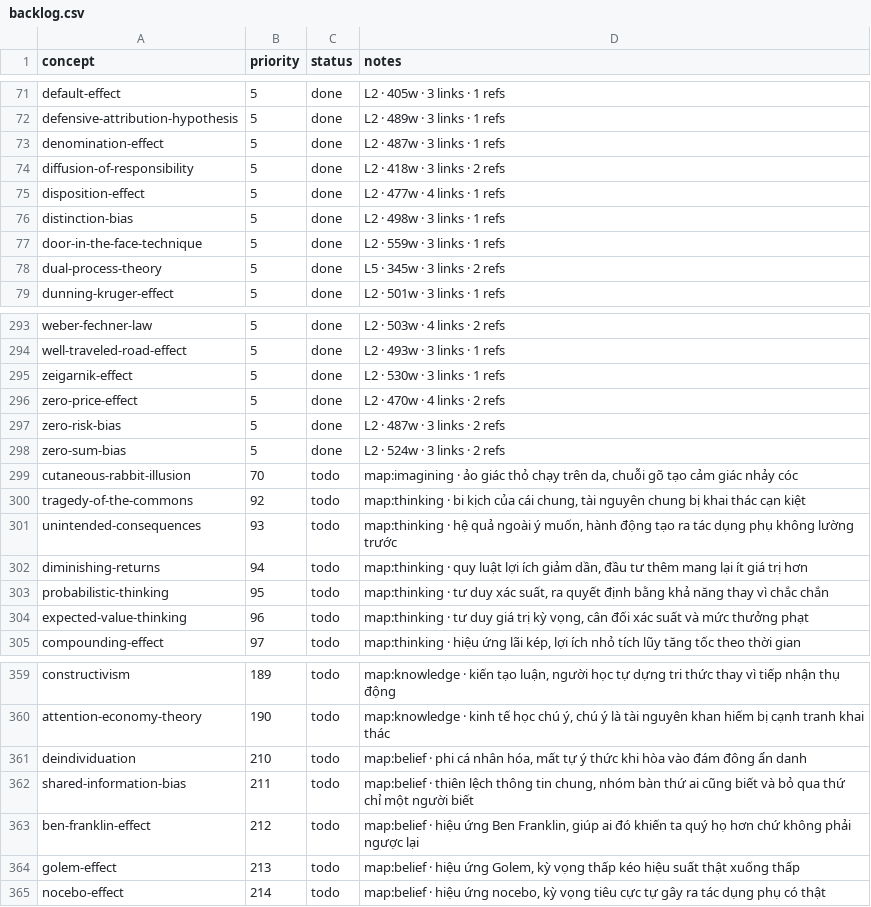
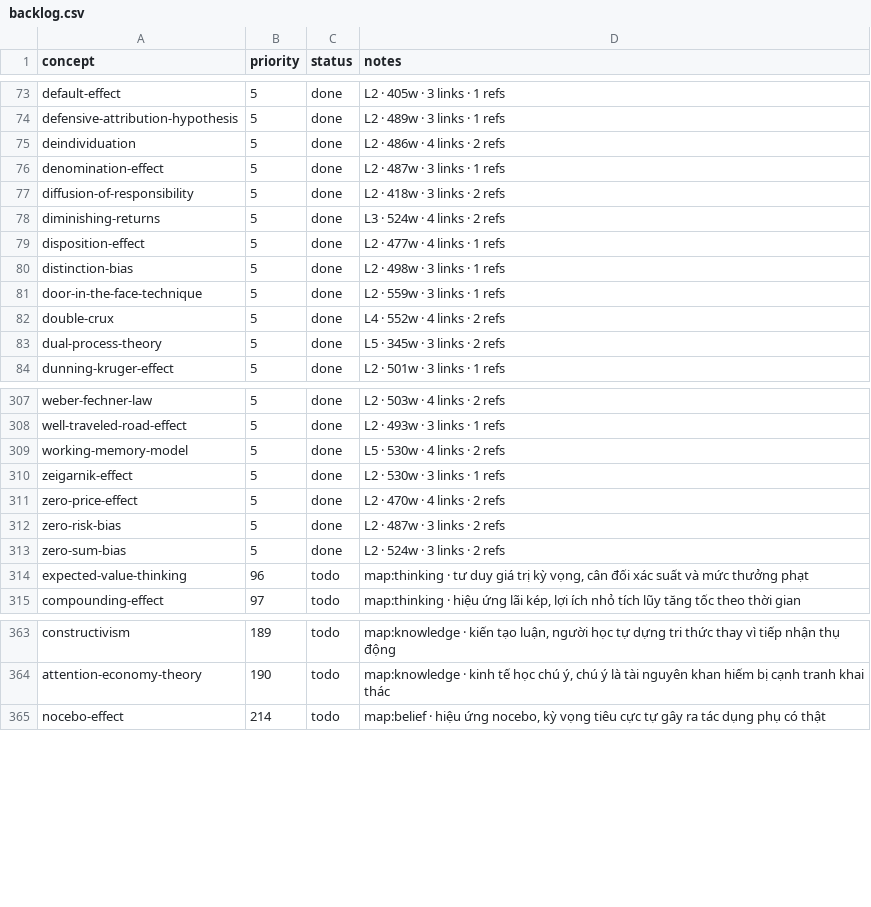
Before and after one commit to sonkd/theunseen, a CSV file: scripts/content-pipeline/backlog.csv, drawn as a sheet; only a part is shown, gaps mark what is left out; removed rows and columns are numbered as before the commit, all else as after; the diff covers the shown part only; the diff names each change by its address in the sheet, - before the commit and + after, or states it on an @@ line.

Commit message:
content: daily batch 2026-09-04 — 15 cards (enrich 0, new 15)

```diff
--- a/scripts/content-pipeline/backlog.csv
+++ b/scripts/content-pipeline/backlog.csv
+row 75: deindividuation | 5 | done | L2 · 486w · 4 links · 2 refs
+row 78: diminishing-returns | 5 | done | L3 · 524w · 4 links · 2 refs
+row 82: double-crux | 5 | done | L4 · 552w · 4 links · 2 refs
+row 309: working-memory-model | 5 | done | L5 · 530w · 4 links · 2 refs
-row 299: cutaneous-rabbit-illusion | 70 | todo | map:imagining · ảo giác thỏ chạy trên da, chuỗi gõ tạo cảm giác nhảy cóc
-row 300: tragedy-of-the-commons | 92 | todo | map:thinking · bi kịch của cái chung, tài nguyên chung bị khai thác cạn kiệt
-row 301: unintended-consequences | 93 | todo | map:thinking · hệ quả ngoài ý muốn, hành động tạo ra tác dụng phụ không lường trước
-row 302: diminishing-returns | 94 | todo | map:thinking · quy luật lợi ích giảm dần, đầu tư thêm mang lại ít giá trị hơn
-row 303: probabilistic-thinking | 95 | todo | map:thinking · tư duy xác suất, ra quyết định bằng khả năng thay vì chắc chắn
-row 361: deindividuation | 210 | todo | map:belief · phi cá nhân hóa, mất tự ý thức khi hòa vào đám đông ẩn danh
-row 362: shared-information-bias | 211 | todo | map:belief · thiên lệch thông tin chung, nhóm bàn thứ ai cũng biết và bỏ qua thứ chỉ một người biết
-row 363: ben-franklin-effect | 212 | todo | map:belief · hiệu ứng Ben Franklin, giúp ai đó khiến ta quý họ hơn chứ không phải ngược lại
-row 364: golem-effect | 213 | todo | map:belief · hiệu ứng Golem, kỳ vọng thấp kéo hiệu suất thật xuống thấp
```
Also changed, not shown: 11 added rows and 6 removed rows elsewhere in this file, 17 other files.
